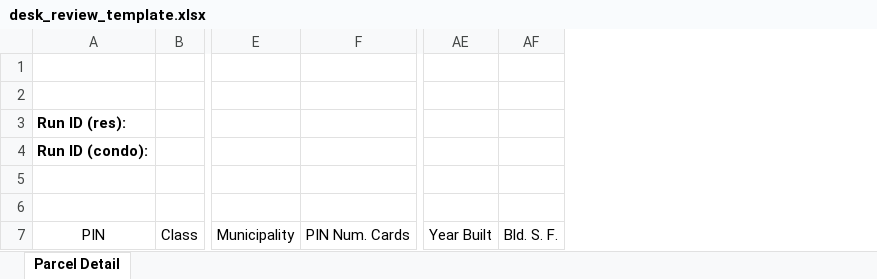
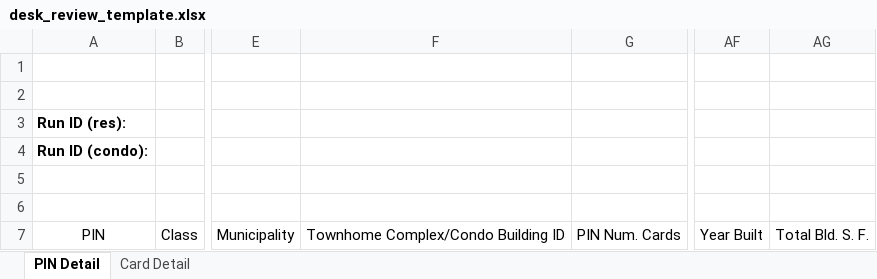
Before and after one commit to ccao-data/model-res-avm, an Excel workbook: misc/desk_review_template.xlsx, sheet PIN Detail, drawn as a sheet; only a part is shown, gaps mark what is left out; values as stored, in another font and other column widths than the file's, no borders; removed rows and columns are numbered as before the commit, all else as after; the diff names each change by its address in the sheet, - before the commit and + after, or states it on an @@ line.

Commit message:
Add card-level output to DR spreadsheets

```diff
--- a/misc/desk_review_template.xlsx (sheet PIN Detail)
+++ b/misc/desk_review_template.xlsx (sheet PIN Detail)
-sheet tab: Parcel Detail
+sheet tab: PIN Detail
+sheet tab: Card Detail
+column F, row 7: Townhome Complex/Condo Building ID
-column AF, row 7: Bld. S. F.
+column AG, row 7: Total Bld. S. F.
```
Also changed, not shown: 1 other file.
